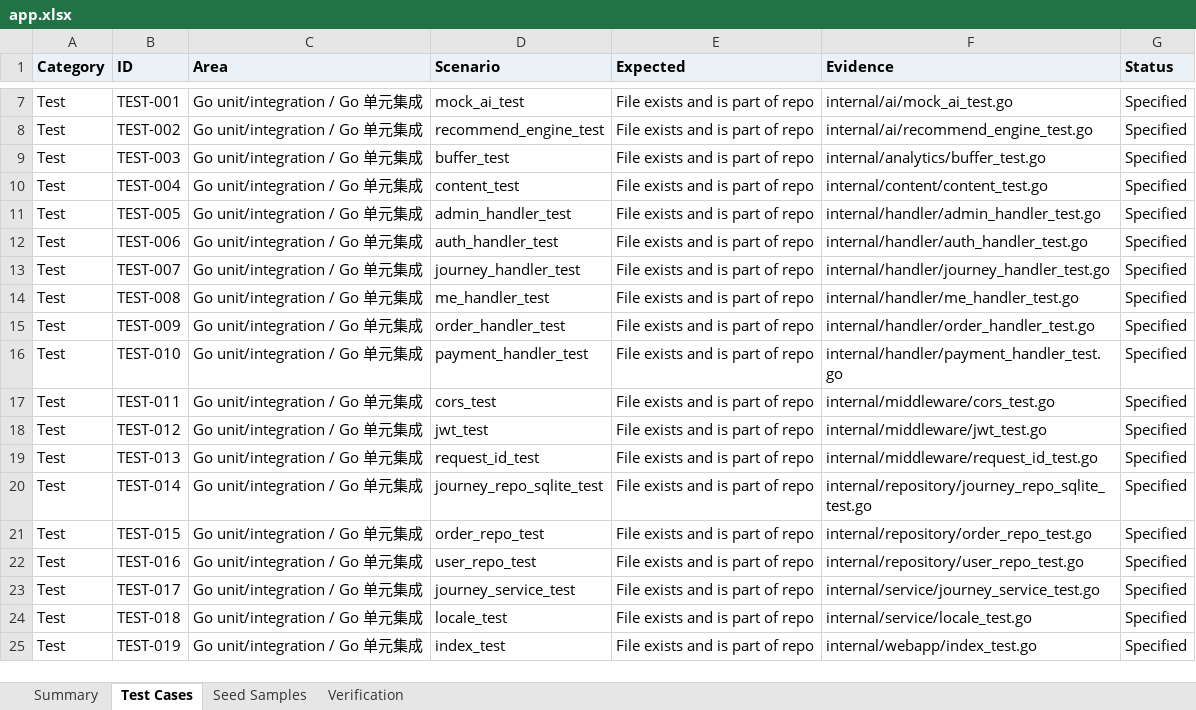
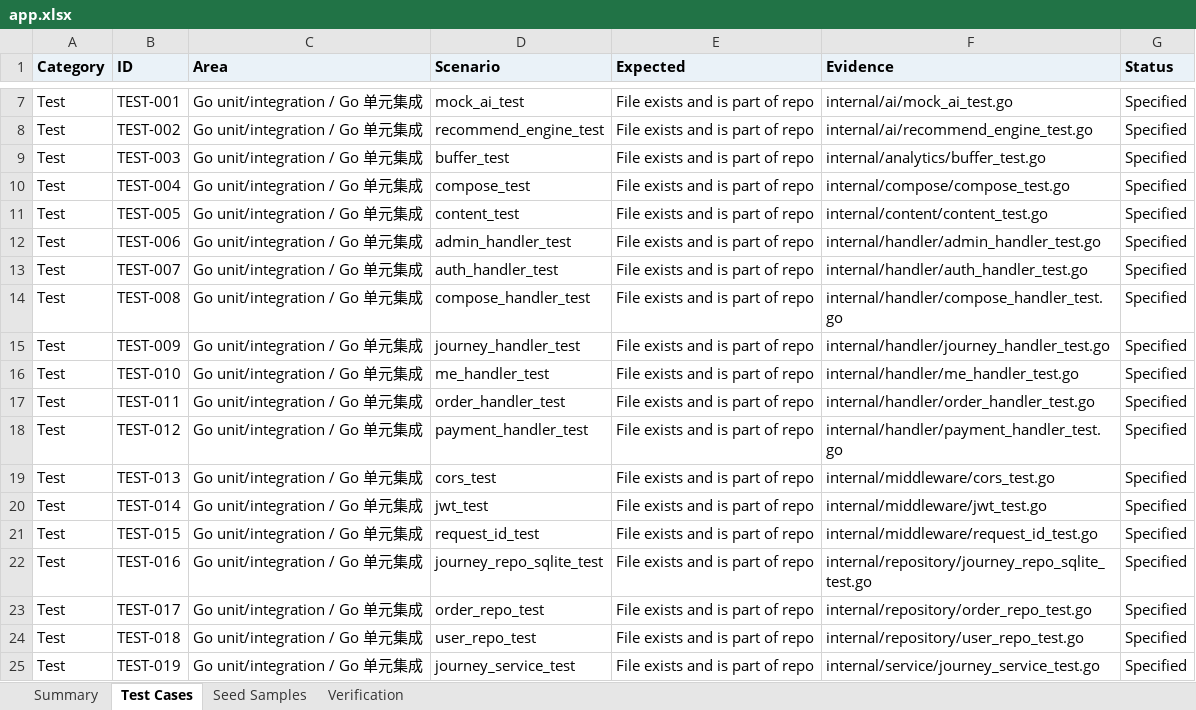
Before and after one commit to LibertychaserUS/100-journeys, an Excel workbook: app.xlsx, sheet Test Cases, drawn as a sheet; only a part is shown, gaps mark what is left out; values as stored, in another font and other column widths than the file's, no borders; the diff covers the shown part only; the diff names each change by its address in the sheet, - before the commit and + after, or states it on an @@ line.

Commit message:
Compose game: draw your own entrance
A tray of torn paper slips in six groups (place, hour, season, how long
you stay, small ritual, what you take home). Tap, drag or use the
keyboard to put slips into the lantern-frame ticket; its sentence is
built from per-language templates, blanks stay dashed, and a kept ticket
gets a stamp and a read-only share link.

- internal/compose: embedded bilingual slips, validated at startup and
  in tests (vocabulary keys, entrance slugs, the content lint, now
  exported as content.Lint)
- compositions table and API: public slips and share view, signed-in
  list/keep/delete; keeping is idempotent on the client id
- #/compose and #/compose/:code; guests keep tickets on the device and
  they are replayed into the account on sign-in; entry card on Explore
- IT-API-COMPOSE-001..005, UT-COMPOSE-001..004, E2E-COMPOSE-001..008,
  axe scans of the game and share view in both themes

```diff
--- a/app.xlsx (sheet Test Cases)
+++ b/app.xlsx (sheet Test Cases)
-D10 (Scenario): content_test
+D10 (Scenario): compose_test
-F10 (Evidence): internal/content/content_test.go
+F10 (Evidence): internal/compose/compose_test.go
-D11 (Scenario): admin_handler_test
+D11 (Scenario): content_test
-F11 (Evidence): internal/handler/admin_handler_test.go
+F11 (Evidence): internal/content/content_test.go
-D12 (Scenario): auth_handler_test
+D12 (Scenario): admin_handler_test
-F12 (Evidence): internal/handler/auth_handler_test.go
+F12 (Evidence): internal/handler/admin_handler_test.go
-D13 (Scenario): journey_handler_test
+D13 (Scenario): auth_handler_test
-F13 (Evidence): internal/handler/journey_handler_test.go
+F13 (Evidence): internal/handler/auth_handler_test.go
-D14 (Scenario): me_handler_test
+D14 (Scenario): compose_handler_test
-F14 (Evidence): internal/handler/me_handler_test.go
+F14 (Evidence): internal/handler/compose_handler_test.go
-D15 (Scenario): order_handler_test
+D15 (Scenario): journey_handler_test
-F15 (Evidence): internal/handler/order_handler_test.go
+F15 (Evidence): internal/handler/journey_handler_test.go
-D16 (Scenario): payment_handler_test
+D16 (Scenario): me_handler_test
-F16 (Evidence): internal/handler/payment_handler_test.go
+F16 (Evidence): internal/handler/me_handler_test.go
-D17 (Scenario): cors_test
+D17 (Scenario): order_handler_test
-F17 (Evidence): internal/middleware/cors_test.go
+F17 (Evidence): internal/handler/order_handler_test.go
-D18 (Scenario): jwt_test
+D18 (Scenario): payment_handler_test
-F18 (Evidence): internal/middleware/jwt_test.go
+F18 (Evidence): internal/handler/payment_handler_test.go
-D19 (Scenario): request_id_test
+D19 (Scenario): cors_test
-F19 (Evidence): internal/middleware/request_id_test.go
+F19 (Evidence): internal/middleware/cors_test.go
-D20 (Scenario): journey_repo_sqlite_test
+D20 (Scenario): jwt_test
-F20 (Evidence): internal/repository/journey_repo_sqlite_test.go
+F20 (Evidence): internal/middleware/jwt_test.go
-D21 (Scenario): order_repo_test
+D21 (Scenario): request_id_test
-F21 (Evidence): internal/repository/order_repo_test.go
+F21 (Evidence): internal/middleware/request_id_test.go
-D22 (Scenario): user_repo_test
+D22 (Scenario): journey_repo_sqlite_test
-F22 (Evidence): internal/repository/user_repo_test.go
+F22 (Evidence): internal/repository/journey_repo_sqlite_test.go
-D23 (Scenario): journey_service_test
+D23 (Scenario): order_repo_test
-F23 (Evidence): internal/service/journey_service_test.go
+F23 (Evidence): internal/repository/order_repo_test.go
-D24 (Scenario): locale_test
+D24 (Scenario): user_repo_test
-F24 (Evidence): internal/service/locale_test.go
+F24 (Evidence): internal/repository/user_repo_test.go
-D25 (Scenario): index_test
+D25 (Scenario): journey_service_test
-F25 (Evidence): internal/webapp/index_test.go
+F25 (Evidence): internal/service/journey_service_test.go
```
Also changed, not shown: 8 added rows and 92 edited cells elsewhere in this sheet, sheet Summary, 31 other files.
